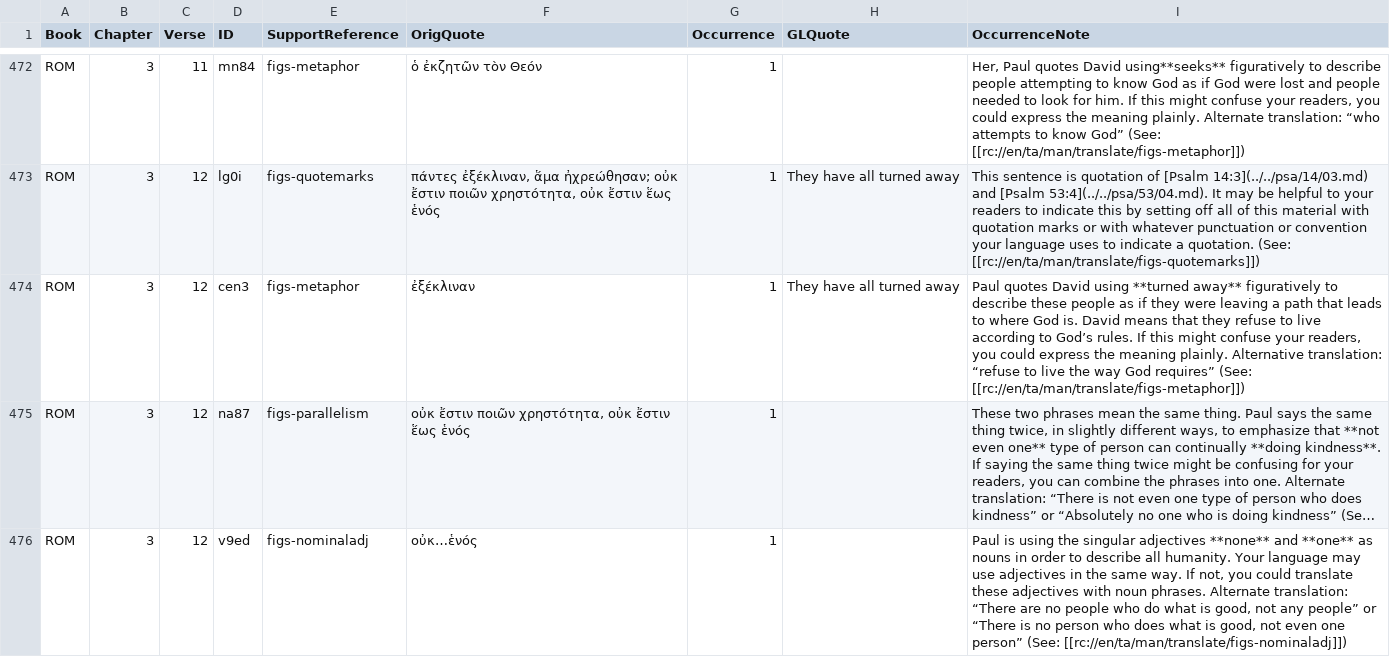
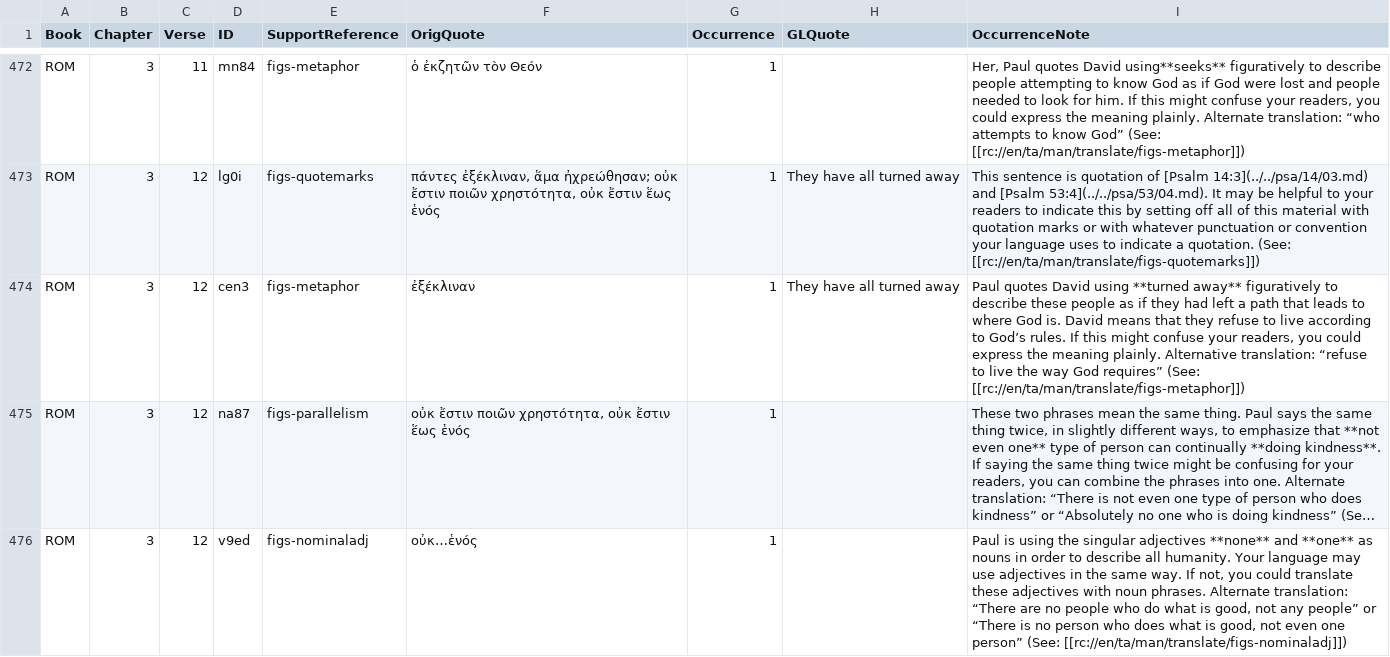
Before and after one commit to richmahn/en_tn, a TSV file: en_tn_46-ROM.tsv, drawn as a sheet; only a part is shown, gaps mark what is left out; long unchanged cells end in …; the diff names each change by its address in the sheet, - before the commit and + after, or states it on an @@ line.

Commit message:
Edit 'en_tn_46-ROM.tsv' using 'tc-create-app'

```diff
--- a/en_tn_46-ROM.tsv
+++ b/en_tn_46-ROM.tsv
-I474 (OccurrenceNote): …if they were leaving a path…
+I474 (OccurrenceNote): …if they had left a path…
```
